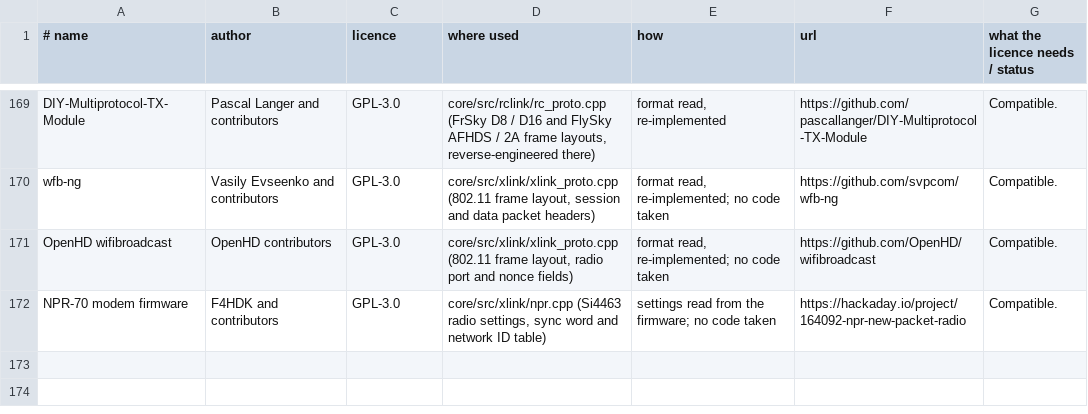
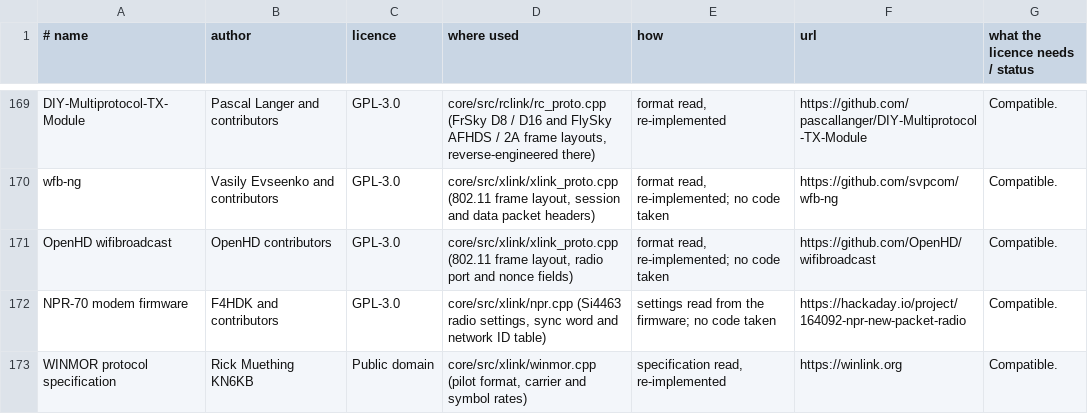
Before and after one commit to adswill/OnAir, a TSV file: tools/credits_data.tsv, drawn as a sheet; only a part is shown, gaps mark what is left out; the diff names each change by its address in the sheet, - before the commit and + after, or states it on an @@ line.

```diff
--- a/tools/credits_data.tsv
+++ b/tools/credits_data.tsv
+row 173: WINMOR protocol specification | Rick Muething KN6KB | Public domain | core/src/xlink/winmor.cpp (pilot format, carrier and symbol rates) | specification read, re-implemented | https://winlink.org | Compatible.
```
Also changed, not shown: 16 other files.
